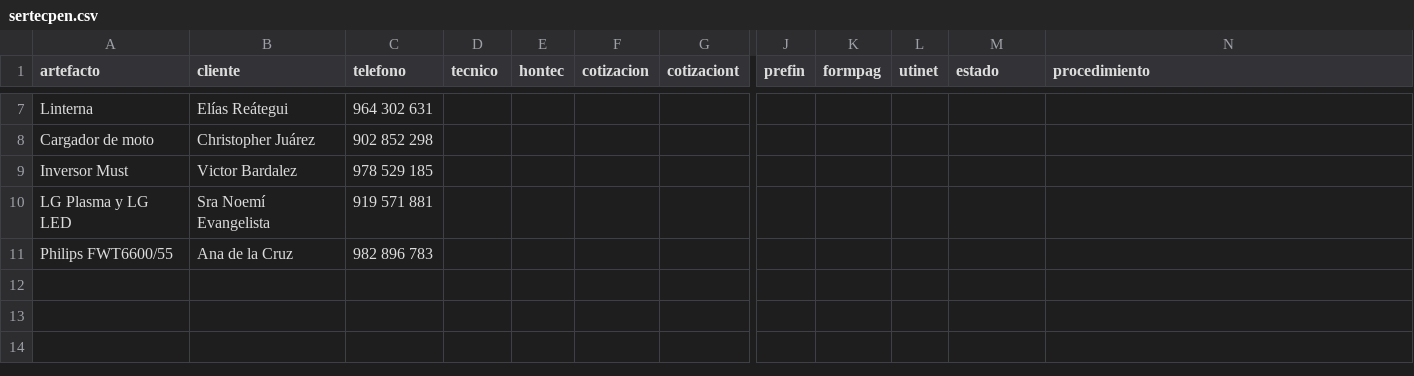
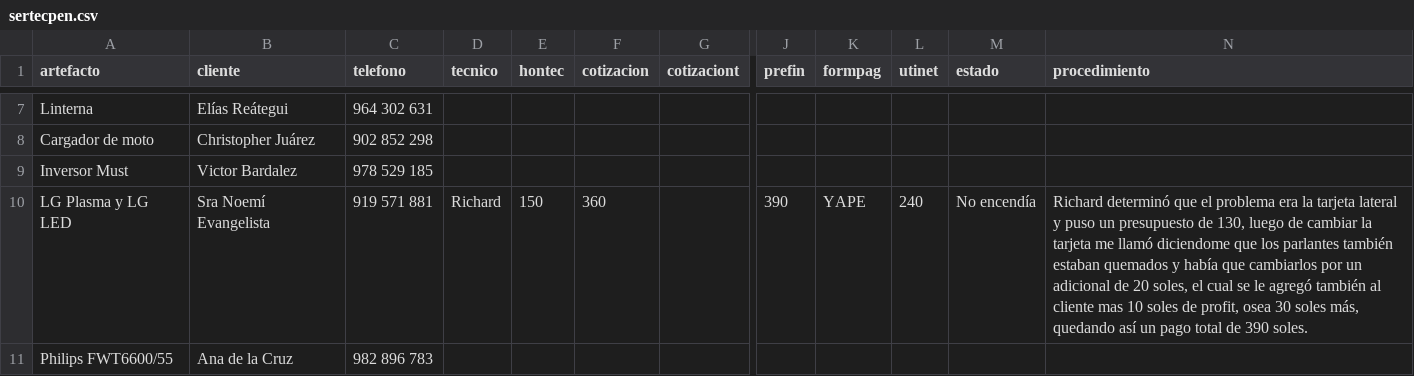
Before and after one commit to justintxu/repo, a CSV file: data/sertecpen.csv, drawn as a sheet; only a part is shown, gaps mark what is left out; the diff names each change by its address in the sheet, - before the commit and + after, or states it on an @@ line.

Commit message:
Update data/sertecpen.csv

```diff
--- a/data/sertecpen.csv
+++ b/data/sertecpen.csv
-D10 (tecnico): (empty)
+D10 (tecnico): Richard
-E10 (hontec): (empty)
+E10 (hontec): 150
-F10 (cotizacion): (empty)
+F10 (cotizacion): 360
-J10 (prefin): (empty)
+J10 (prefin): 390
-K10 (formpag): (empty)
+K10 (formpag): YAPE
-L10 (utinet): (empty)
+L10 (utinet): 240
-M10 (estado): (empty)
+M10 (estado): No encendía
-N10 (procedimiento): (empty)
+N10 (procedimiento): Richard determinó que el problema era la tarjeta lateral y puso un presupuesto de 130, luego de cambiar la tarjeta me llamó diciendome que los parlantes también estaban quemados y había que cambiarlos por un adicional de 20 soles, el cual se le agregó también al cliente mas 10 soles de profit, osea 30 soles más, quedando así un pago total de 390 soles.
```
